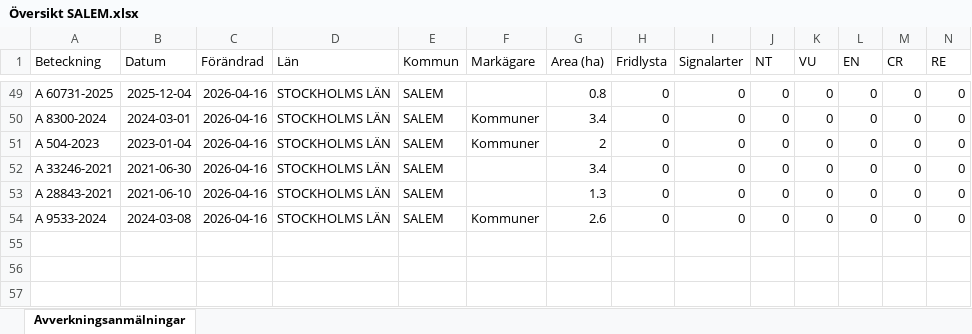
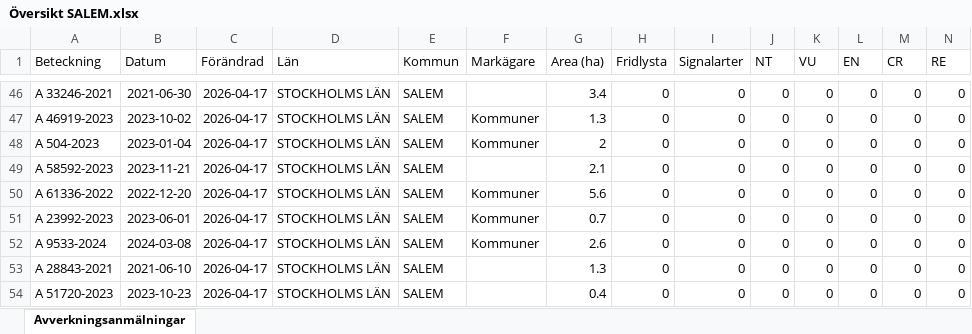
Before and after one commit to klasma/Logging_0128, an Excel workbook: Översikt SALEM.xlsx, sheet Avverkningsanmälningar, drawn as a sheet; only a part is shown, gaps mark what is left out; values as stored, in another font and other column widths than the file's, no borders; addresses are those after the commit; rows hold the shown columns only; the diff covers the shown part only; the diff names each change by its address in the sheet, - before the commit and + after, or states it on an @@ line.

```diff
--- a/Översikt SALEM.xlsx (sheet Avverkningsanmälningar)
+++ b/Översikt SALEM.xlsx (sheet Avverkningsanmälningar)
-A46 (Beteckning): A 60731-2025
+A46 (Beteckning): A 33246-2021
-B46 (Datum): 2025-12-04
+B46 (Datum): 2021-06-30
-C46:C49 (Förändrad): 2026-04-16
+C46:C49 (Förändrad): 2026-04-17
-G46 (Area (ha)): 0.8
+G46 (Area (ha)): 3.4
-A47 (Beteckning): A 8300-2024
+A47 (Beteckning): A 46919-2023
-B47 (Datum): 2024-03-01
+B47 (Datum): 2023-10-02
-G47 (Area (ha)): 3.4
+G47 (Area (ha)): 1.3
-A49 (Beteckning): A 33246-2021
+A49 (Beteckning): A 58592-2023
-B49 (Datum): 2021-06-30
+B49 (Datum): 2023-11-21
-G49 (Area (ha)): 3.4
+G49 (Area (ha)): 2.1
+row 50: A 61336-2022 | 2022-12-20 | 2026-04-17 | STOCKHOLMS LÄN | SALEM | Kommuner | 5.6 | 0 | 0 | 0 | 0 | 0 | 0 | 0
-A51 (Beteckning): A 28843-2021
+A51 (Beteckning): A 23992-2023
-B51 (Datum): 2021-06-10
+B51 (Datum): 2023-06-01
-C51:C52 (Förändrad): 2026-04-16
+C51:C52 (Förändrad): 2026-04-17
-F51 (Markägare): (empty)
+F51 (Markägare): Kommuner
-G51 (Area (ha)): 1.3
+G51 (Area (ha)): 0.7
+row 53: A 28843-2021 | 2021-06-10 | 2026-04-17 | STOCKHOLMS LÄN | SALEM |  | 1.3 | 0 | 0 | 0 | 0 | 0 | 0 | 0
+row 54: A 51720-2023 | 2023-10-23 | 2026-04-17 | STOCKHOLMS LÄN | SALEM |  | 0.4 | 0 | 0 | 0 | 0 | 0 | 0 | 0
```
Also changed, not shown: 5 added rows, 8 removed rows and 74 edited cells elsewhere in this sheet, artfynd/A 2987-2023 artfynd.xlsx, artfynd/A 2992-2023 artfynd.xlsx, 53 other files.
